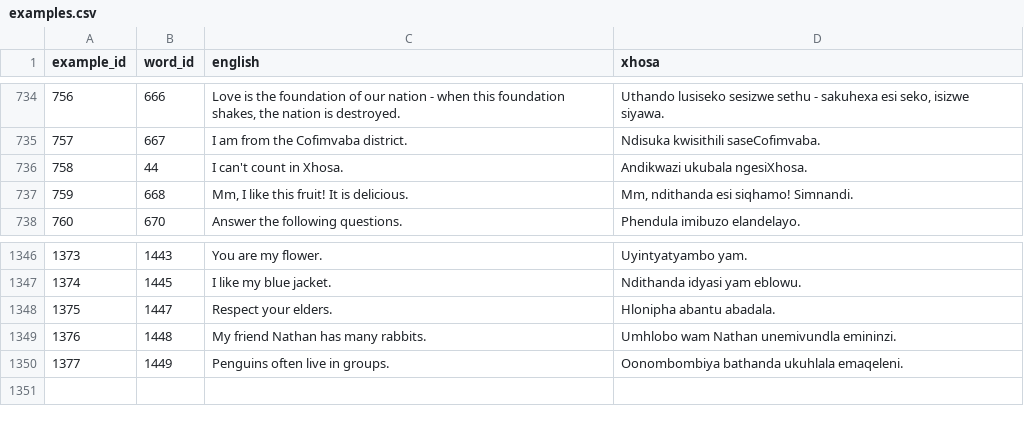
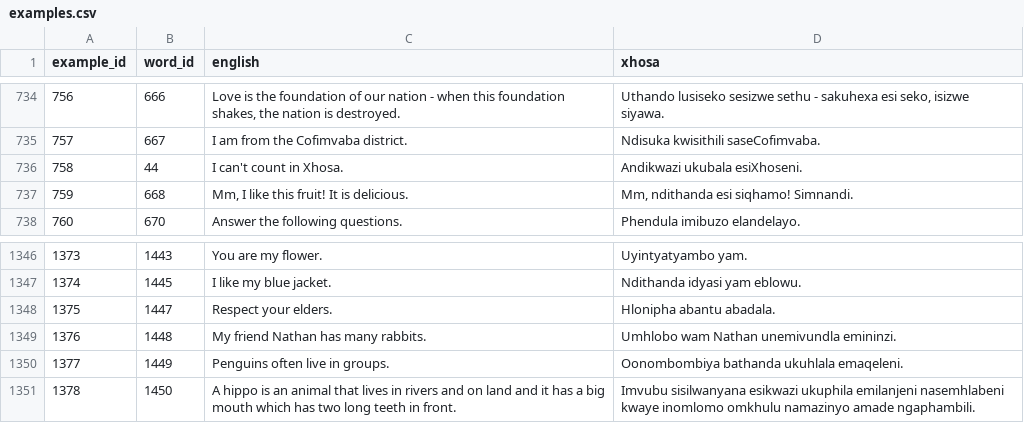
Before and after one commit to IsiXhosa-click/database, a CSV file: examples.csv, drawn as a sheet; only a part is shown, gaps mark what is left out.

Commit message:
Daily backup for 2022-02-15UTC > > on-behalf-of: @IsiXhosa-click <restiosondev@gmail.com>

```diff
--- a/examples.csv
+++ b/examples.csv
@@ -735,3 +735,3 @@ example_id,word_id,english,xhosa
 757,667,I am from the Cofimvaba district.,Ndisuka kwisithili saseCofimvaba.
-758,44,I can't count in Xhosa.,Andikwazi ukubala ngesiXhosa.
+758,44,I can't count in Xhosa.,Andikwazi ukubala esiXhoseni.
 759,668,"Mm, I like this fruit! It is delicious.","Mm, ndithanda esi siqhamo! Simnandi."
@@ -1350 +1350,2 @@ example_id,word_id,english,xhosa
 1377,1449,Penguins often live in groups.,Oonombombiya bathanda ukuhlala emaqeleni.
+1378,1450,A hippo is an animal that lives in rivers and on land and it has a big mouth which has two long teeth in front.,Imvubu sisilwanyana esikwazi ukuphila emilanjeni nasemhlabeni kwaye inomlomo omkhulu namazinyo amade ngaphambili.
```
Also changed, not shown: linked_words.csv, user_attributions.csv, 1 other file.
